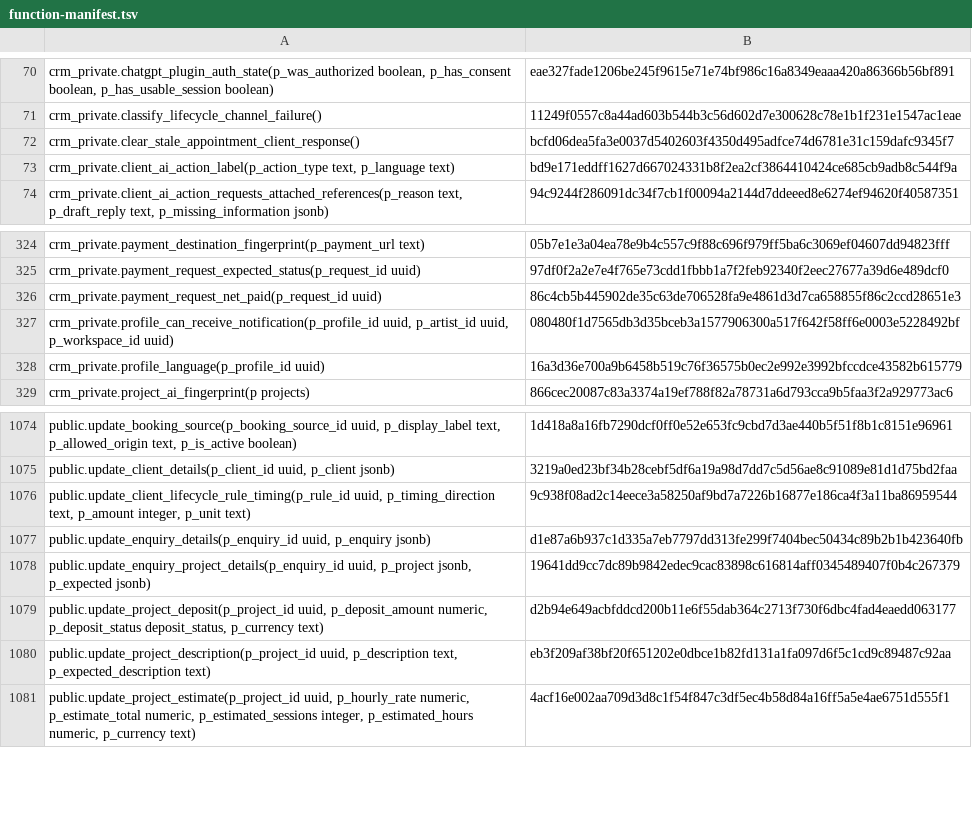
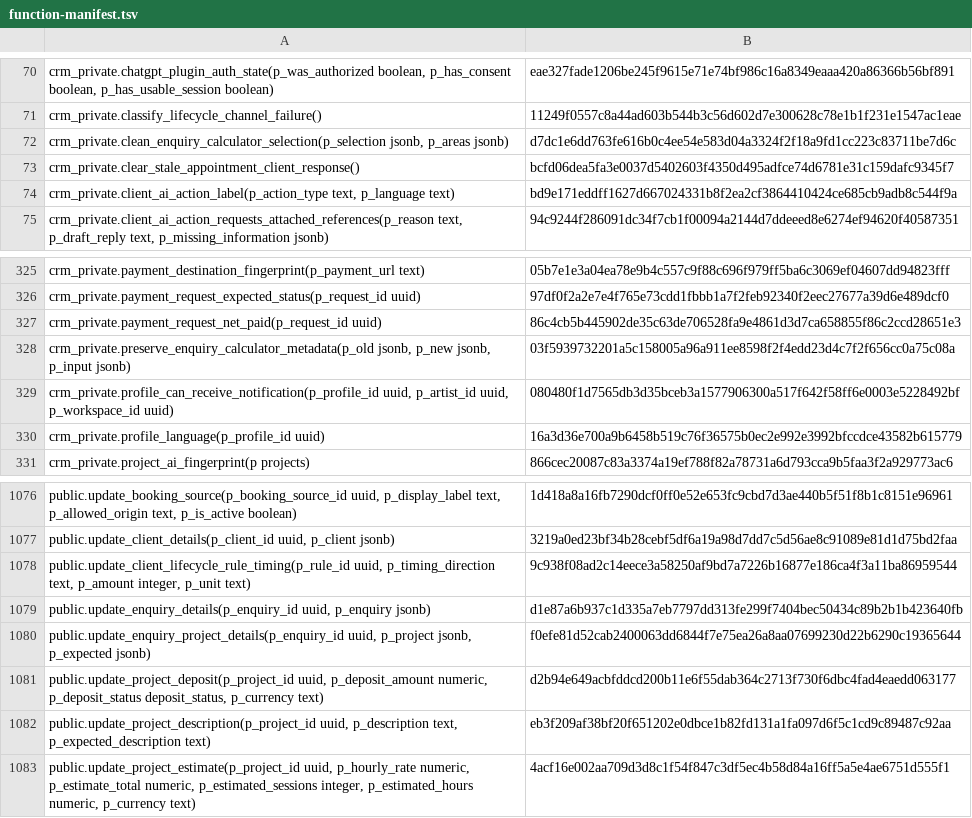
Before and after one commit to vvetrov41-lgtm/Vishar-site, a TSV file: supabase/function-manifest.tsv, drawn as a sheet; only a part is shown, gaps mark what is left out.

Commit message:
Update function manifest from exact-head isolated CI database

```diff
--- a/supabase/function-manifest.tsv
+++ b/supabase/function-manifest.tsv
@@ -71,2 +71,3 @@ crm_private.chatgpt_plugin_auth_state(p_was_authorized boolean, p_has_consent bo
 crm_private.classify_lifecycle_channel_failure()	11249f0557c8a44ad603b544b3c56d602d7e300628c78e1b1f231e1547ac1eae
+crm_private.clean_enquiry_calculator_selection(p_selection jsonb, p_areas jsonb)	d7dc1e6dd763fe616b0c4ee54e583d04a3324f2f18a9fd1cc223c83711be7d6c
 crm_private.clear_stale_appointment_client_response()	bcfd06dea5fa3e0037d5402603f4350d495adfce74d6781e31c159dafc9345f7
@@ -326,2 +327,3 @@ crm_private.payment_request_expected_status(p_request_id uuid)	97df0f2a2e7e4f765
 crm_private.payment_request_net_paid(p_request_id uuid)	86c4cb5b445902de35c63de706528fa9e4861d3d7ca658855f86c2ccd28651e3
+crm_private.preserve_enquiry_calculator_metadata(p_old jsonb, p_new jsonb, p_input jsonb)	03f5939732201a5c158005a96a911ee8598f2f4edd23d4c7f2f656cc0a75c08a
 crm_private.profile_can_receive_notification(p_profile_id uuid, p_artist_id uuid, p_workspace_id uuid)	080480f1d7565db3d35bceb3a1577906300a517f642f58ff6e0003e5228492bf
@@ -1077,3 +1079,3 @@ public.update_client_lifecycle_rule_timing(p_rule_id uuid, p_timing_direction te
 public.update_enquiry_details(p_enquiry_id uuid, p_enquiry jsonb)	d1e87a6b937c1d335a7eb7797dd313fe299f7404bec50434c89b2b1b423640fb
-public.update_enquiry_project_details(p_enquiry_id uuid, p_project jsonb, p_expected jsonb)	19641dd9cc7dc89b9842edec9cac83898c616814aff0345489407f0b4c267379
+public.update_enquiry_project_details(p_enquiry_id uuid, p_project jsonb, p_expected jsonb)	f0efe81d52cab2400063dd6844f7e75ea26a8aa07699230d22b6290c19365644
 public.update_project_deposit(p_project_id uuid, p_deposit_amount numeric, p_deposit_status deposit_status, p_currency text)	d2b94e649acbfddcd200b11e6f55dab364c2713f730f6dbc4fad4eaedd063177
```
